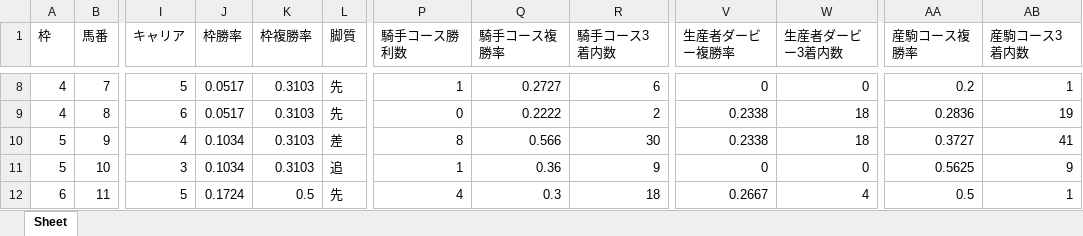
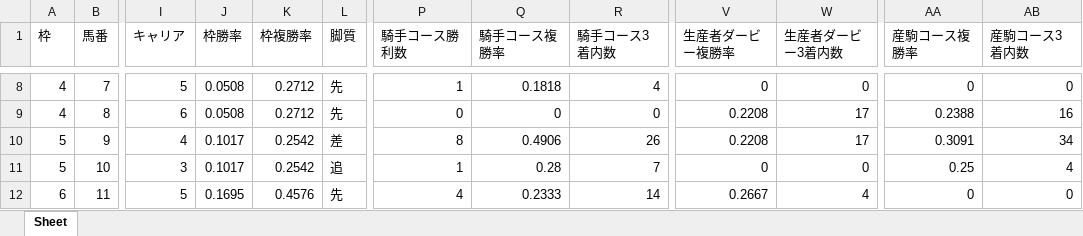
Before and after one commit to Kubo-Tech/g1-predict, an Excel workbook: output/2026053105021211_東京優駿.xlsx, sheet Sheet, drawn as a sheet; only a part is shown, gaps mark what is left out; values as stored, in another font and other column widths than the file's, no cell formats; the diff covers the shown part only; the diff names each change by its address in the sheet, - before the commit and + after, or states it on an @@ line.

```diff
--- a/output/2026053105021211_東京優駿.xlsx (sheet Sheet)
+++ b/output/2026053105021211_東京優駿.xlsx (sheet Sheet)
-J8:J9 (枠勝率): 0.0517
+J8:J9 (枠勝率): 0.0508
-K8:K9 (枠複勝率): 0.3103
+K8:K9 (枠複勝率): 0.2712
-Q8 (騎手コース複勝率): 0.2727
+Q8 (騎手コース複勝率): 0.1818
-R8 (騎手コース3着内数): 6
+R8 (騎手コース3着内数): 4
-AA8 (産駒コース複勝率): 0.2
+AA8 (産駒コース複勝率): 0
-AB8 (産駒コース3着内数): 1
+AB8 (産駒コース3着内数): 0
-Q9 (騎手コース複勝率): 0.2222
+Q9 (騎手コース複勝率): 0
-R9 (騎手コース3着内数): 2
+R9 (騎手コース3着内数): 0
-V9:V10 (生産者ダービー複勝率): 0.2338
+V9:V10 (生産者ダービー複勝率): 0.2208
-W9:W10 (生産者ダービー3着内数): 18
+W9:W10 (生産者ダービー3着内数): 17
-AA9 (産駒コース複勝率): 0.2836
+AA9 (産駒コース複勝率): 0.2388
-AB9 (産駒コース3着内数): 19
+AB9 (産駒コース3着内数): 16
-J10:J11 (枠勝率): 0.1034
+J10:J11 (枠勝率): 0.1017
-K10:K11 (枠複勝率): 0.3103
+K10:K11 (枠複勝率): 0.2542
-Q10 (騎手コース複勝率): 0.566
+Q10 (騎手コース複勝率): 0.4906
-R10 (騎手コース3着内数): 30
+R10 (騎手コース3着内数): 26
-AA10 (産駒コース複勝率): 0.3727
+AA10 (産駒コース複勝率): 0.3091
-AB10 (産駒コース3着内数): 41
+AB10 (産駒コース3着内数): 34
-Q11 (騎手コース複勝率): 0.36
+Q11 (騎手コース複勝率): 0.28
-R11 (騎手コース3着内数): 9
+R11 (騎手コース3着内数): 7
-AA11 (産駒コース複勝率): 0.5625
+AA11 (産駒コース複勝率): 0.25
-AB11 (産駒コース3着内数): 9
+AB11 (産駒コース3着内数): 4
-J12 (枠勝率): 0.1724
+J12 (枠勝率): 0.1695
-K12 (枠複勝率): 0.5
+K12 (枠複勝率): 0.4576
-Q12 (騎手コース複勝率): 0.3
+Q12 (騎手コース複勝率): 0.2333
-R12 (騎手コース3着内数): 18
+R12 (騎手コース3着内数): 14
-AA12 (産駒コース複勝率): 0.5
+AA12 (産駒コース複勝率): 0
-AB12 (産駒コース3着内数): 1
+AB12 (産駒コース3着内数): 0
```
Also changed, not shown: 90 edited cells elsewhere in this sheet, cell formats, 2 other files.
